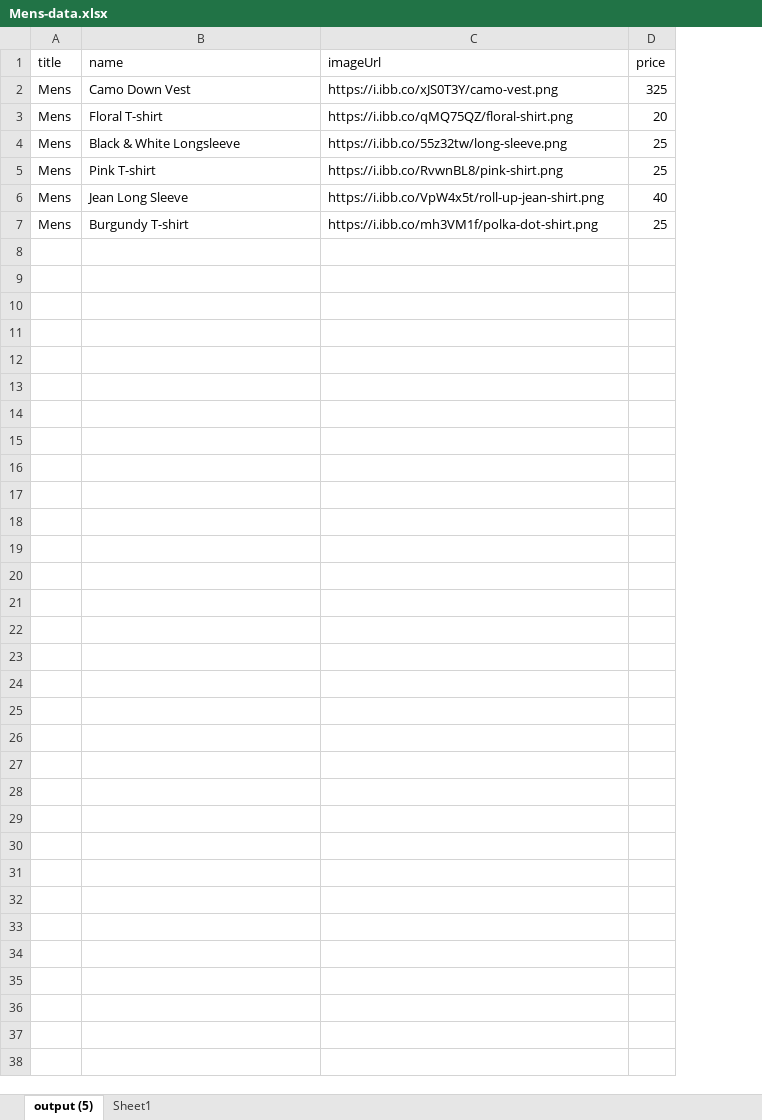
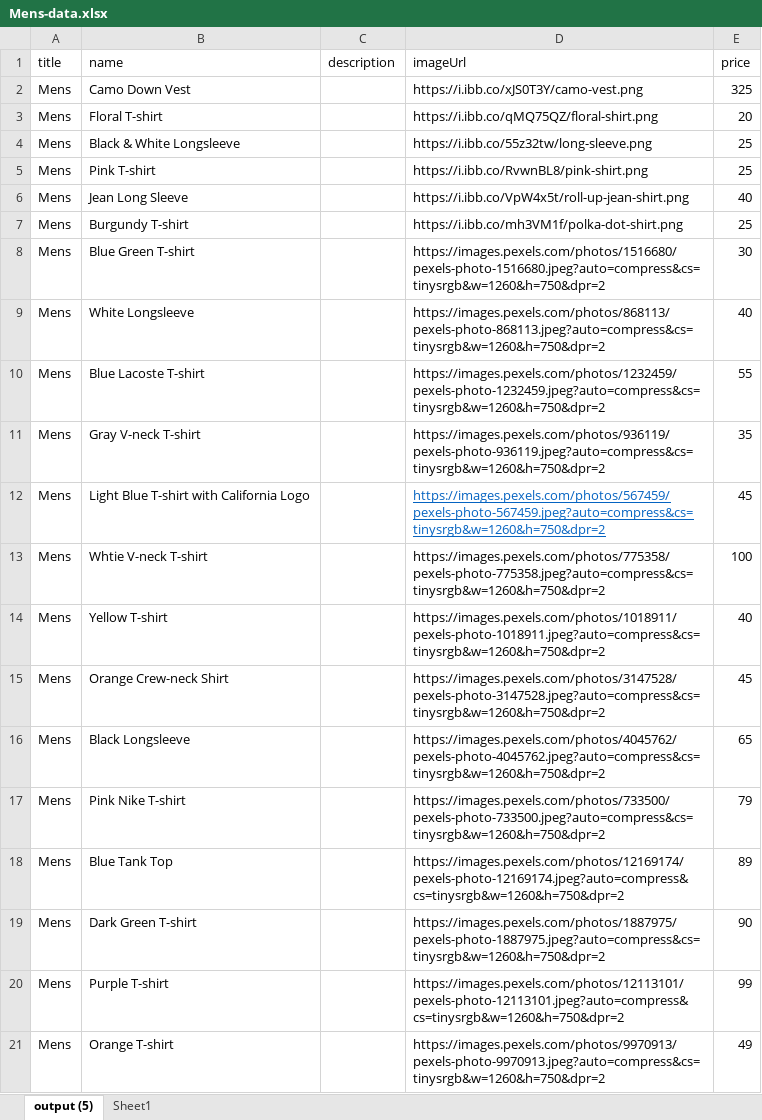
Before and after one commit to BryanJoeHaboc/Shop-App, an Excel workbook: excel-data/Mens-data.xlsx, sheet output (5), drawn as a sheet; values as stored, in another font and other column widths than the file's, no borders; table styles not drawn; the diff names each change by its address in the sheet, - before the commit and + after, or states it on an @@ line.

```diff
--- a/excel-data/Mens-data.xlsx (sheet output (5))
+++ b/excel-data/Mens-data.xlsx (sheet output (5))
+column C (description), empty
+row 8: Mens | Blue Green T-shirt |  | https://images.pexels.com/photos/1516680/pexels-photo-1516680.jpeg?auto=compress&cs=tinysrgb&w=1260&h=750&dpr=2 | 30
+row 9: Mens | White Longsleeve |  | https://images.pexels.com/photos/868113/pexels-photo-868113.jpeg?auto=compress&cs=tinysrgb&w=1260&h=750&dpr=2 | 40
+row 10: Mens | Blue Lacoste T-shirt |  | https://images.pexels.com/photos/1232459/pexels-photo-1232459.jpeg?auto=compress&cs=tinysrgb&w=1260&h=750&dpr=2 | 55
+row 11: Mens | Gray V-neck T-shirt |  | https://images.pexels.com/photos/936119/pexels-photo-936119.jpeg?auto=compress&cs=tinysrgb&w=1260&h=750&dpr=2 | 35
+row 12: Mens | Light Blue T-shirt with California Logo |  | https://images.pexels.com/photos/567459/pexels-photo-567459.jpeg?auto=compress&cs=tinysrgb&w=1260&h=750&dpr=2 | 45
+row 13: Mens | Whtie V-neck T-shirt |  | https://images.pexels.com/photos/775358/pexels-photo-775358.jpeg?auto=compress&cs=tinysrgb&w=1260&h=750&dpr=2 | 100
+row 14: Mens | Yellow T-shirt |  | https://images.pexels.com/photos/1018911/pexels-photo-1018911.jpeg?auto=compress&cs=tinysrgb&w=1260&h=750&dpr=2 | 40
+row 15: Mens | Orange Crew-neck Shirt |  | https://images.pexels.com/photos/3147528/pexels-photo-3147528.jpeg?auto=compress&cs=tinysrgb&w=1260&h=750&dpr=2 | 45
+row 16: Mens | Black Longsleeve |  | https://images.pexels.com/photos/4045762/pexels-photo-4045762.jpeg?auto=compress&cs=tinysrgb&w=1260&h=750&dpr=2 | 65
+row 17: Mens | Pink Nike T-shirt |  | https://images.pexels.com/photos/733500/pexels-photo-733500.jpeg?auto=compress&cs=tinysrgb&w=1260&h=750&dpr=2 | 79
+row 18: Mens | Blue Tank Top |  | https://images.pexels.com/photos/12169174/pexels-photo-12169174.jpeg?auto=compress&cs=tinysrgb&w=1260&h=750&dpr=2 | 89
+row 19: Mens | Dark Green T-shirt |  | https://images.pexels.com/photos/1887975/pexels-photo-1887975.jpeg?auto=compress&cs=tinysrgb&w=1260&h=750&dpr=2 | 90
+row 20: Mens | Purple T-shirt |  | https://images.pexels.com/photos/12113101/pexels-photo-12113101.jpeg?auto=compress&cs=tinysrgb&w=1260&h=750&dpr=2 | 99
+row 21: Mens | Orange T-shirt |  | https://images.pexels.com/photos/9970913/pexels-photo-9970913.jpeg?auto=compress&cs=tinysrgb&w=1260&h=750&dpr=2 | 49
```
Also changed, not shown: excel-data/Hats-data.xlsx, excel-data/Jackets-data.xlsx, 5 other files.
